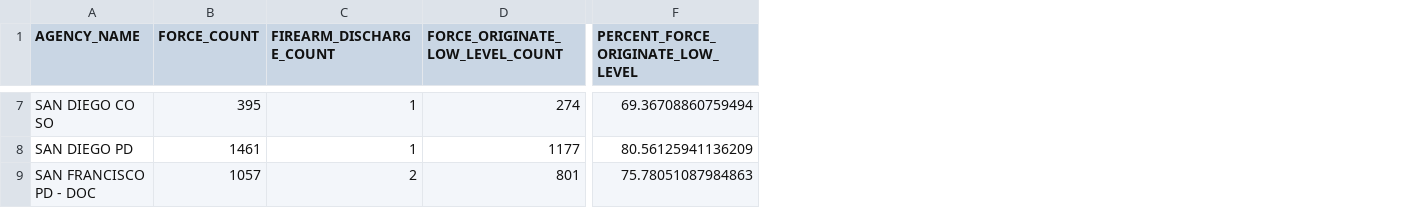
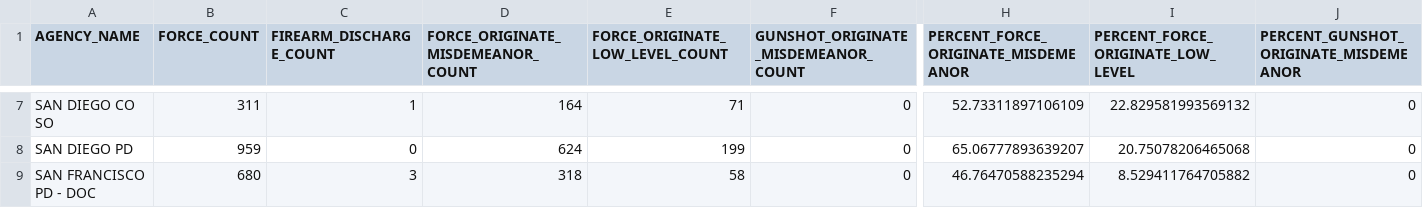
Before and after one commit to atielking/cpz_ripa, a CSV file: RIPA_force_low_level.csv, drawn as a sheet; only a part is shown, gaps mark what is left out; addresses are those after the commit; the diff covers the shown part only; the diff names each change by its address in the sheet, - before the commit and + after, or states it on an @@ line.

```diff
--- a/RIPA_force_low_level.csv
+++ b/RIPA_force_low_level.csv
+column D, row 1: FORCE_ORIGINATE_MISDEMEANOR_COUNT; rows 7-9: 164 | 624 | 318
+column F, row 1: GUNSHOT_ORIGINATE_MISDEMEANOR_COUNT; rows 7-9: all 0
+column H, row 1: PERCENT_FORCE_ORIGINATE_MISDEMEANOR; rows 7-9: 52.73311897106109 | 65.06777893639207 | 46.76470588235294
+column J, row 1: PERCENT_GUNSHOT_ORIGINATE_MISDEMEANOR; rows 7-9: all 0
-B7 (FORCE_COUNT): 395
+B7 (FORCE_COUNT): 311
-E7 (FORCE_ORIGINATE_LOW_LEVEL_COUNT): 274
+E7 (FORCE_ORIGINATE_LOW_LEVEL_COUNT): 71
-I7: 69.36708860759494
+I7: 22.829581993569132
-B8 (FORCE_COUNT): 1461
+B8 (FORCE_COUNT): 959
-C8 (FIREARM_DISCHARGE_COUNT): 1
+C8 (FIREARM_DISCHARGE_COUNT): 0
-E8 (FORCE_ORIGINATE_LOW_LEVEL_COUNT): 1177
+E8 (FORCE_ORIGINATE_LOW_LEVEL_COUNT): 199
-I8: 80.56125941136209
+I8: 20.75078206465068
-B9 (FORCE_COUNT): 1057
+B9 (FORCE_COUNT): 680
-C9 (FIREARM_DISCHARGE_COUNT): 2
+C9 (FIREARM_DISCHARGE_COUNT): 3
-E9 (FORCE_ORIGINATE_LOW_LEVEL_COUNT): 801
+E9 (FORCE_ORIGINATE_LOW_LEVEL_COUNT): 58
-I9: 75.78051087984863
+I9: 8.529411764705882
```
Also changed, not shown: 31 edited cells elsewhere in this file, 1 other file.
